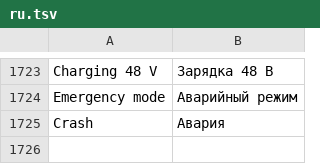
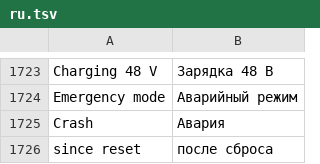
Before and after one commit to cauliflowermossgrape/idrive7-apps, a TSV file: kit/runtime/locales/ru.tsv, drawn as a sheet; only a part is shown, gaps mark what is left out; the diff names each change by its address in the sheet, - before the commit and + after, or states it on an @@ line.

```diff
--- a/kit/runtime/locales/ru.tsv
+++ b/kit/runtime/locales/ru.tsv
+row 1726: since reset | после сброса
```
Also changed, not shown: kit/runtime/locales/ko.tsv, kit/runtime/locales/zh-CN.tsv, 6 other files.
